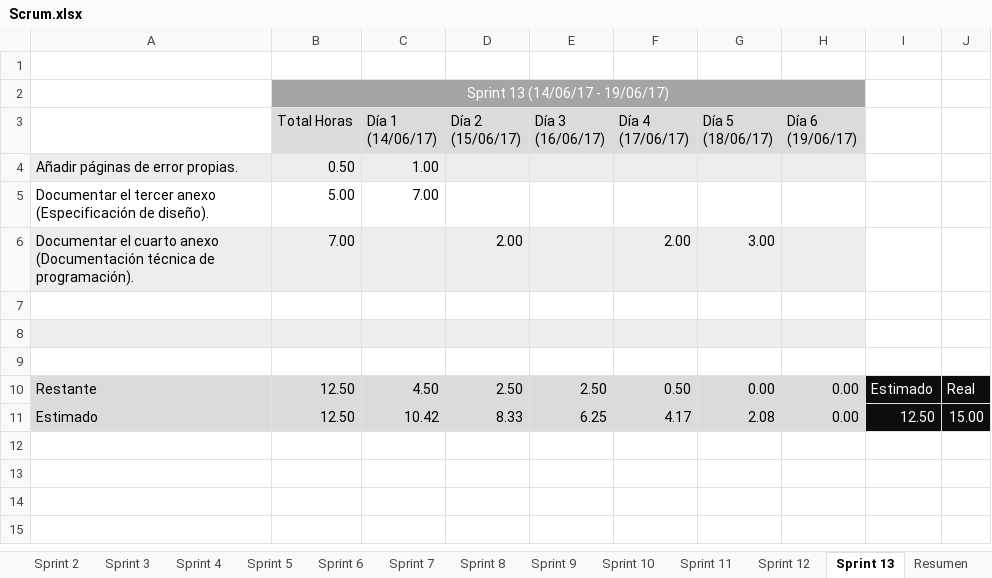
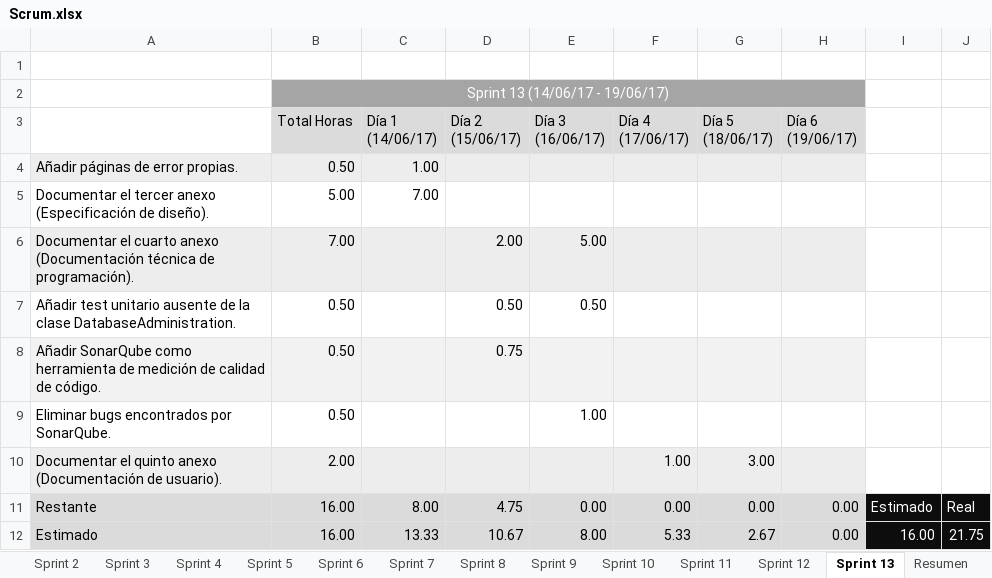
Before and after one commit to DanielSantidrian/UBUassistant, an Excel workbook: doc/latex/Scrum.xlsx, sheet Sprint 13, drawn as a sheet; values as stored, in another font and other column widths than the file's, no borders; charts and pictures not drawn; removed rows and columns are numbered as before the commit, all else as after; the diff names each change by its address in the sheet, - before the commit and + after, or states it on an @@ line.

Commit message:
Documentado el quinto anexo (Documentación de usuario).

```diff
--- a/doc/latex/Scrum.xlsx (sheet Sprint 13)
+++ b/doc/latex/Scrum.xlsx (sheet Sprint 13)
-E6 (Día 3 (16/06/17)): (empty)
+E6 (Día 3 (16/06/17)): 5.00
-F6 (Día 4 (17/06/17)): 2.00
+F6 (Día 4 (17/06/17)): (empty)
-G6 (Día 5 (18/06/17)): 3.00
+G6 (Día 5 (18/06/17)): (empty)
-row 7: (empty)
+row 7: Añadir test unitario ausente de la clase DatabaseAdministration. | 0.50 |  | 0.50 | 0.50
-row 8: (empty)
+row 8: Añadir SonarQube como herramienta de medición de calidad de código. | 0.50 |  | 0.75
-row 9: (empty)
+row 9: Eliminar bugs encontrados por SonarQube. | 0.50 |  |  | 1.00
+row 10: Documentar el quinto anexo (Documentación de usuario). | 2.00 |  |  |  | 1.00 | 3.00
-B11 (Total Horas): 12.50
+B11 (Total Horas): 16.00
-C11 (Día 1 (14/06/17)): 4.50
+C11 (Día 1 (14/06/17)): 8.00
-D11 (Día 2 (15/06/17)): 2.50
+D11 (Día 2 (15/06/17)): 4.75
-E11 (Día 3 (16/06/17)): 2.50
+E11 (Día 3 (16/06/17)): 0.00
-F11 (Día 4 (17/06/17)): 0.50
+F11 (Día 4 (17/06/17)): 0.00
-row 11: Estimado | 12.50 | 10.42 | 8.33 | 6.25 | 4.17 | 2.08 | 0.00 | 12.50 | 15.00
+row 12: Estimado | 16.00 | 13.33 | 10.67 | 8.00 | 5.33 | 2.67 | 0.00 | 16.00 | 21.75
```
Also changed, not shown: sheet Resumen, formulas that keep their value, charts or pictures, 27 other files.
